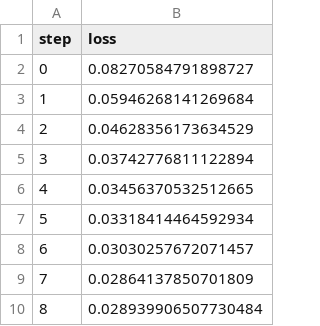
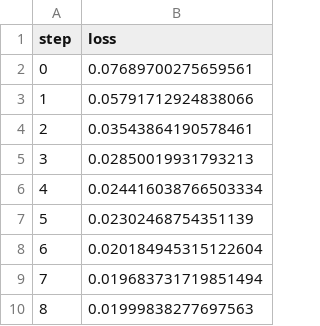
Before and after one commit to betulemre/dvc_basics, a TSV file: results/train/plots/metrics/eval/loss.tsv, drawn as a sheet.

```diff
--- a/results/train/plots/metrics/eval/loss.tsv
+++ b/results/train/plots/metrics/eval/loss.tsv
@@ -1,10 +1,10 @@
 step	loss
-0	0.08270584791898727
-1	0.05946268141269684
-2	0.04628356173634529
-3	0.03742776811122894
-4	0.03456370532512665
-5	0.03318414464592934
-6	0.03030257672071457
-7	0.02864137850701809
-8	0.028939906507730484
+0	0.07689700275659561
+1	0.05791712924838066
+2	0.03543864190578461
+3	0.02850019931793213
+4	0.024416038766503334
+5	0.02302468754351139
+6	0.020184945315122604
+7	0.019683731719851494
+8	0.01999838277697563
```
Also changed, not shown: results/train/plots/metrics/dice_multi.tsv, results/train/plots/metrics/train/loss.tsv, 8 other files.
